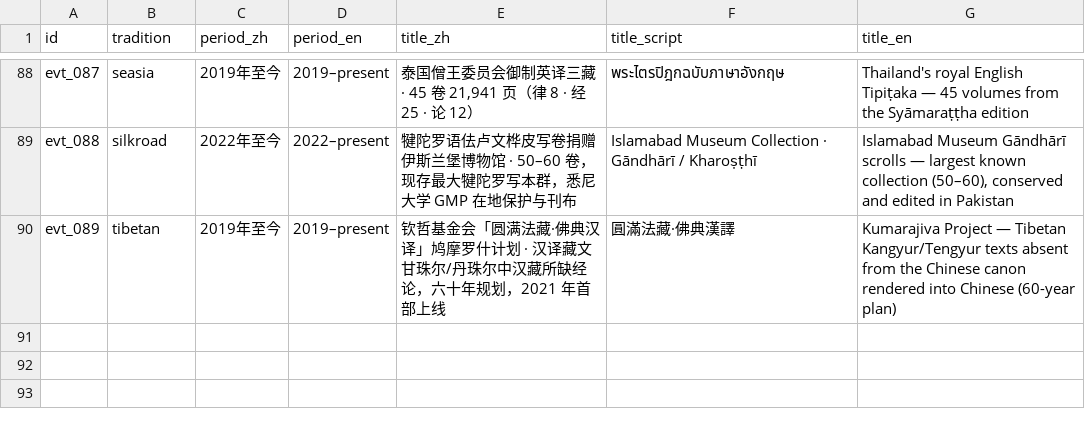
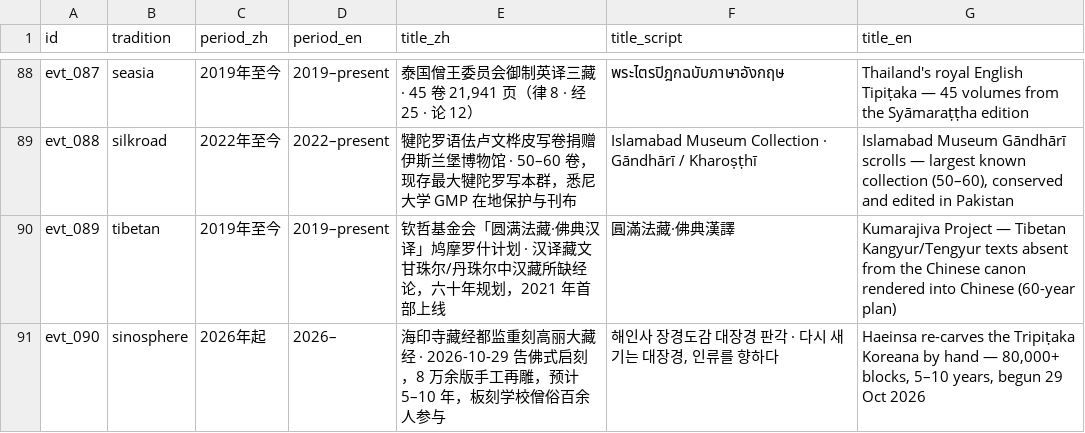
Before and after one commit to lurongpan47/Sarasvati, a CSV file: docs/timeline-data/events.csv, drawn as a sheet; only a part is shown, gaps mark what is left out; the diff names each change by its address in the sheet, - before the commit and + after, or states it on an @@ line.

Commit message:
v0.6.x · timeline evidence revision 2026-W43 — evt_090 Haeinsa 藏經都監 re-carving of the Tripiṭaka Koreana (sinosphere, 2026–; 告佛式 2026-10-29, 80,000+ blocks, 5–10 yrs; Yonhap/Asia Today/Hankyoreh/KBS/현대불교/불교닷컴), events 89 → 90; vetoed Eternity Foundation source-library imports (single-source, no edition), Gyan Bharatam tallies (not Buddhist-specific, 4th wk), CTRC Qinghai forum (= evt_086); proposal timeline-2026-W43 + counts in README/docs/index/timeline/index/timeline-data README (revision v5) + CHANGELOG + decisions/2026-10-19 12:00; watcher ran first (972187 → ddbd538); manifest from the index 761 entries (+1, b2ff1260), SHA256SUMS.txt synced; 10:30 proof → .pre-2026-10-19d.ots.bak (local, gitignored); marker removed; fresh stamp on a.pool / b.pool / eternitywall / catallaxy; 9 mirrors follow from a git-archive export

```diff
--- a/docs/timeline-data/events.csv
+++ b/docs/timeline-data/events.csv
+row 91: evt_090 | sinosphere | 2026年起 | 2026– | 海印寺藏经都监重刻高丽大藏经 · 2026-10-29 告佛式启刻，8 万余版手工再雕，预计 5–10 年，板刻学校僧俗百余人参与 | 해인사 장경도감 대장경 판각 · 다시 새기는 대장경, 인류를 향하다 | Haeinsa re-carves the Tripiṭaka Koreana by hand — 80,000+ blocks, 5–10 years, begun 29 Oct 2026
```
Also changed, not shown: 11 other files.
